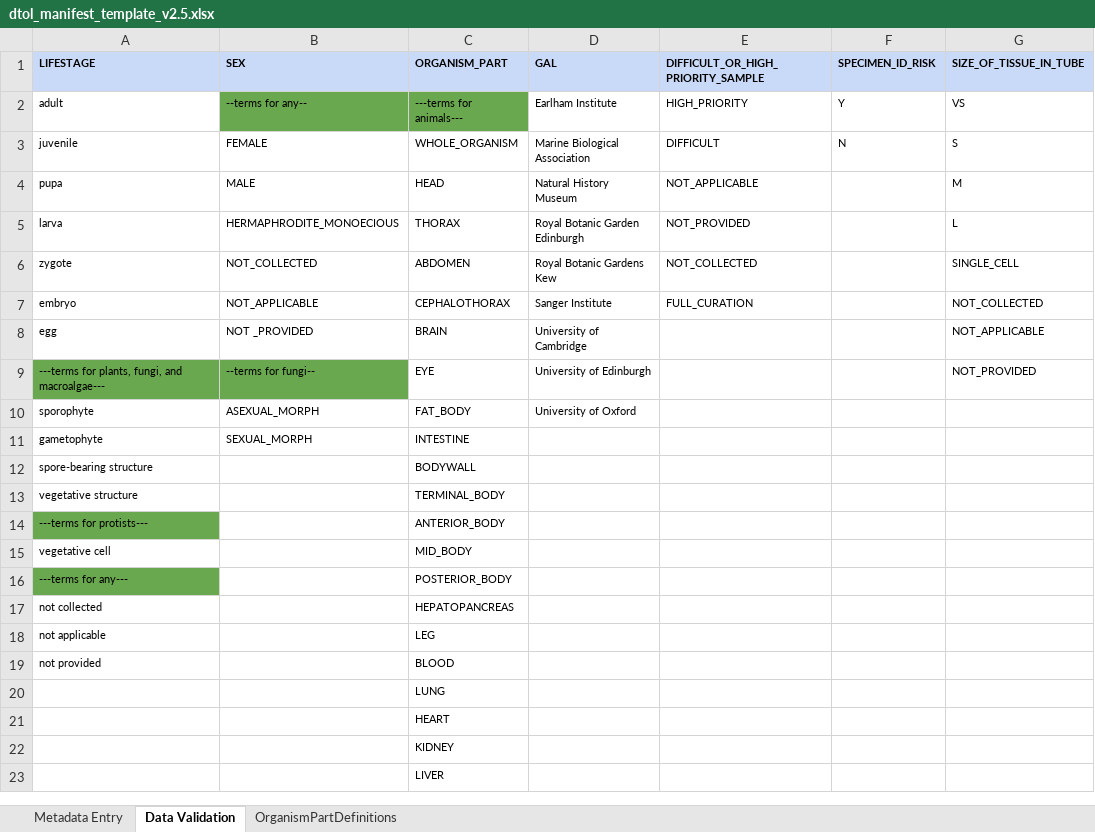
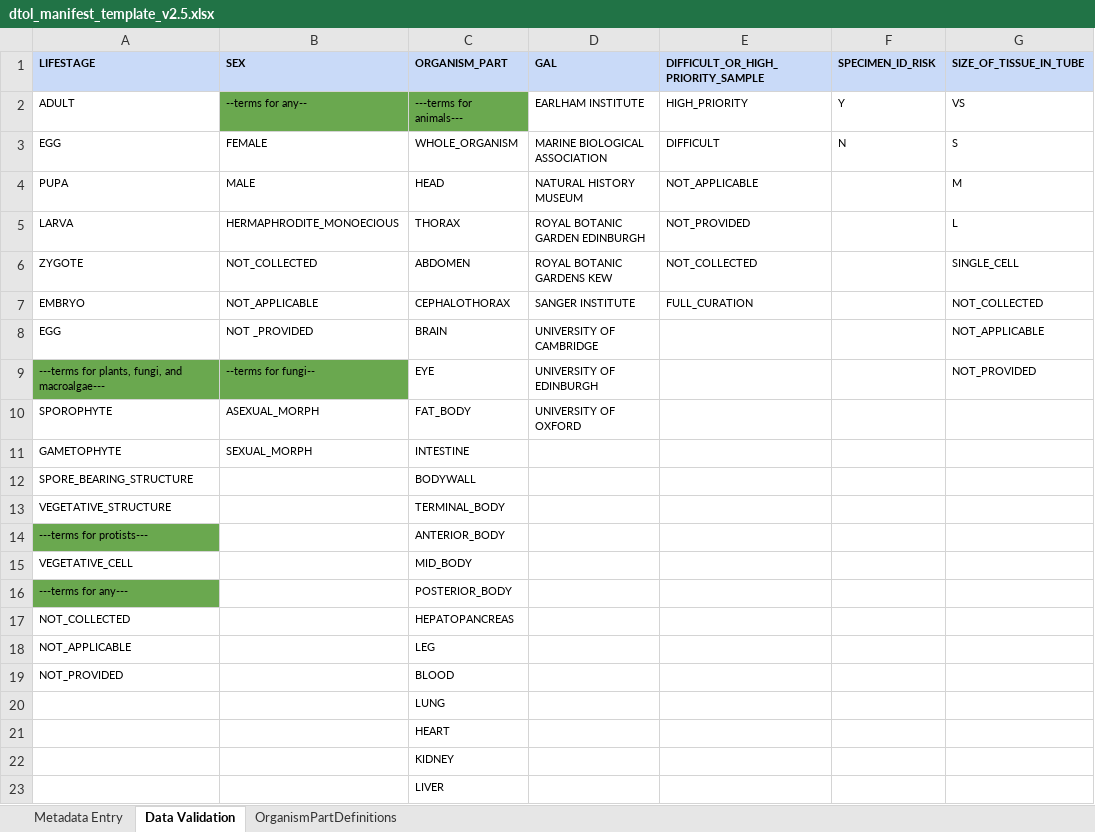
Before and after one commit to TGAC/COPO-production, an Excel workbook: media/assets/manifests/dtol_manifest_template_v2.5.xlsx, sheet Data Validation, drawn as a sheet; only a part is shown; values as stored, in another font and other column widths than the file's, no borders; the diff names each change by its address in the sheet, - before the commit and + after, or states it on an @@ line.

Commit message:
Updated dtol manifest

```diff
--- a/media/assets/manifests/dtol_manifest_template_v2.5.xlsx (sheet Data Validation)
+++ b/media/assets/manifests/dtol_manifest_template_v2.5.xlsx (sheet Data Validation)
-A2 (LIFESTAGE): adult
+A2 (LIFESTAGE): ADULT
-D2 (GAL): Earlham Institute
+D2 (GAL): EARLHAM INSTITUTE
-A3 (LIFESTAGE): juvenile
+A3 (LIFESTAGE): EGG
-D3 (GAL): Marine Biological Association
+D3 (GAL): MARINE BIOLOGICAL ASSOCIATION
-A4 (LIFESTAGE): pupa
+A4 (LIFESTAGE): PUPA
-D4 (GAL): Natural History Museum
+D4 (GAL): NATURAL HISTORY MUSEUM
-A5 (LIFESTAGE): larva
+A5 (LIFESTAGE): LARVA
-D5 (GAL): Royal Botanic Garden Edinburgh
+D5 (GAL): ROYAL BOTANIC GARDEN EDINBURGH
-A6 (LIFESTAGE): zygote
+A6 (LIFESTAGE): ZYGOTE
-D6 (GAL): Royal Botanic Gardens Kew
+D6 (GAL): ROYAL BOTANIC GARDENS KEW
-A7 (LIFESTAGE): embryo
+A7 (LIFESTAGE): EMBRYO
-D7 (GAL): Sanger Institute
+D7 (GAL): SANGER INSTITUTE
-A8 (LIFESTAGE): egg
+A8 (LIFESTAGE): EGG
-D8 (GAL): University of Cambridge
+D8 (GAL): UNIVERSITY OF CAMBRIDGE
-D9 (GAL): University of Edinburgh
+D9 (GAL): UNIVERSITY OF EDINBURGH
-A10 (LIFESTAGE): sporophyte
+A10 (LIFESTAGE): SPOROPHYTE
-D10 (GAL): University of Oxford
+D10 (GAL): UNIVERSITY OF OXFORD
-A11 (LIFESTAGE): gametophyte
+A11 (LIFESTAGE): GAMETOPHYTE
-A12 (LIFESTAGE): spore-bearing structure
+A12 (LIFESTAGE): SPORE_BEARING_STRUCTURE
-A13 (LIFESTAGE): vegetative structure
+A13 (LIFESTAGE): VEGETATIVE_STRUCTURE
-A15 (LIFESTAGE): vegetative cell
+A15 (LIFESTAGE): VEGETATIVE_CELL
-A17 (LIFESTAGE): not collected
+A17 (LIFESTAGE): NOT_COLLECTED
-A18 (LIFESTAGE): not applicable
+A18 (LIFESTAGE): NOT_APPLICABLE
-A19 (LIFESTAGE): not provided
+A19 (LIFESTAGE): NOT_PROVIDED
```
